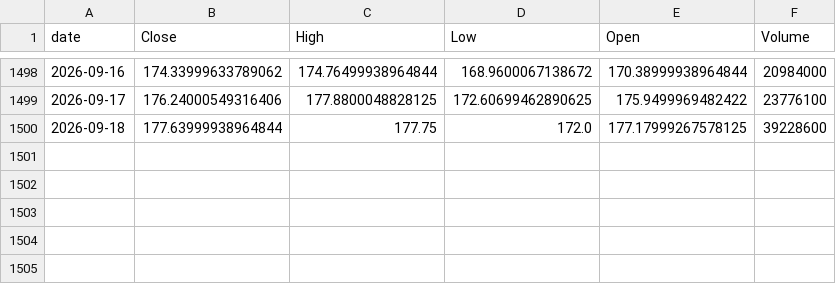
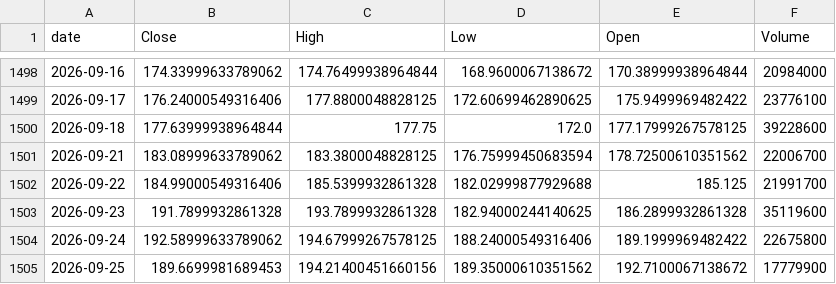
Before and after one commit to TimurKambarov/MSFT_Forecaster, a CSV file: dashboard/data/raw/PLTR.csv, drawn as a sheet; only a part is shown, gaps mark what is left out.

```diff
--- a/dashboard/data/raw/PLTR.csv
+++ b/dashboard/data/raw/PLTR.csv
@@ -1500 +1500,6 @@ date,Close,High,Low,Open,Volume
 2026-09-18,177.63999938964844,177.75,172.0,177.17999267578125,39228600
+2026-09-21,183.08999633789062,183.3800048828125,176.75999450683594,178.72500610351562,22006700
+2026-09-22,184.99000549316406,185.5399932861328,182.02999877929688,185.125,21991700
+2026-09-23,191.7899932861328,193.7899932861328,182.94000244140625,186.2899932861328,35119600
+2026-09-24,192.58999633789062,194.67999267578125,188.24000549316406,189.1999969482422,22675800
+2026-09-25,189.6699981689453,194.21400451660156,189.35000610351562,192.7100067138672,17779900
```
Also changed, not shown: dashboard/data/raw/AMD.csv, dashboard/data/raw/ASML.csv, 6 other files.
